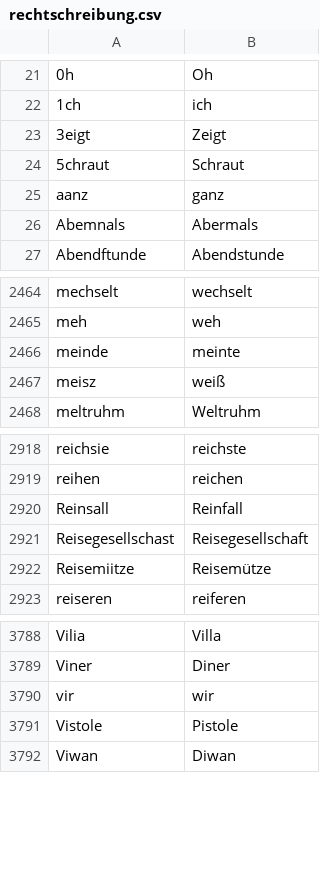
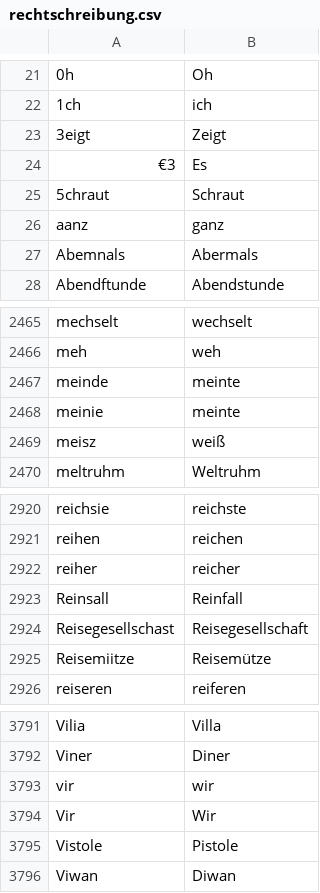
Before and after one commit to cradloff/ebooks, a CSV file: Harald Harst/rechtschreibung.csv, drawn as a sheet; only a part is shown, gaps mark what is left out; the diff names each change by its address in the sheet, - before the commit and + after, or states it on an @@ line.

```diff
--- a/Harald Harst/rechtschreibung.csv
+++ b/Harald Harst/rechtschreibung.csv
+row 24: €3 | Es
+row 2468: meinie | meinte
+row 2922: reiher | reicher
+row 3794: Vir | Wir
```
Also changed, not shown: 9 other files.
